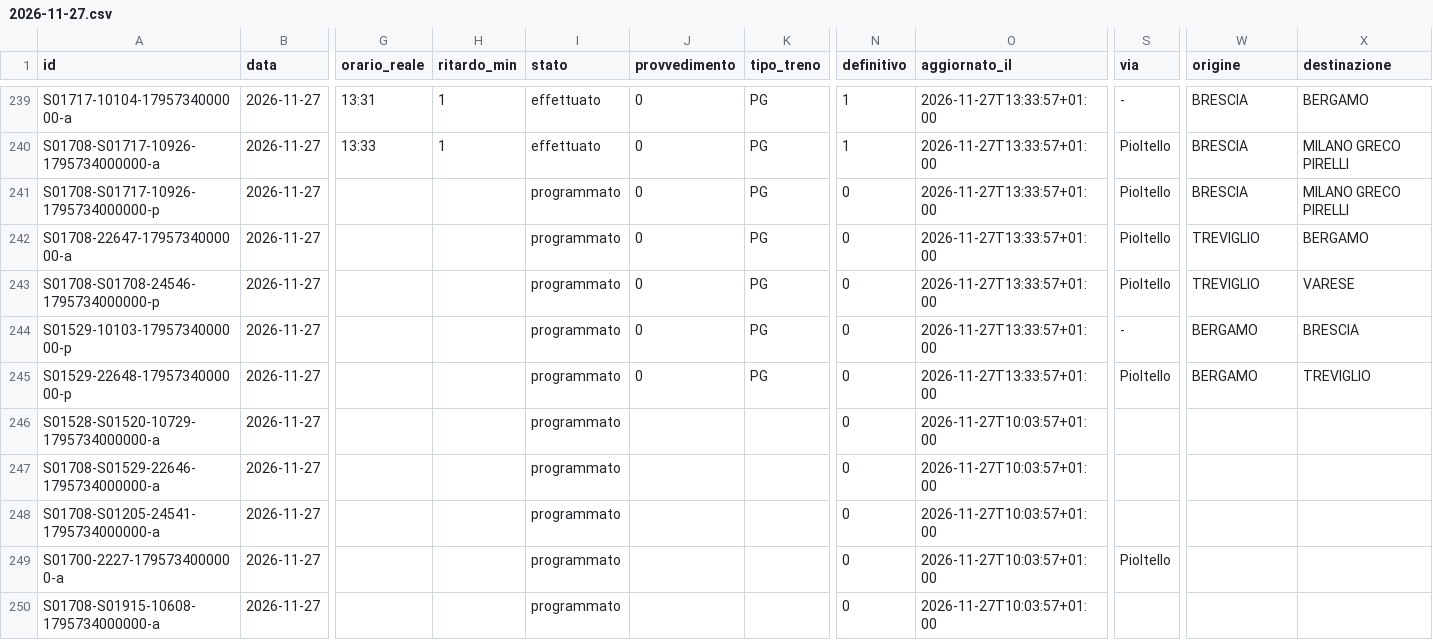
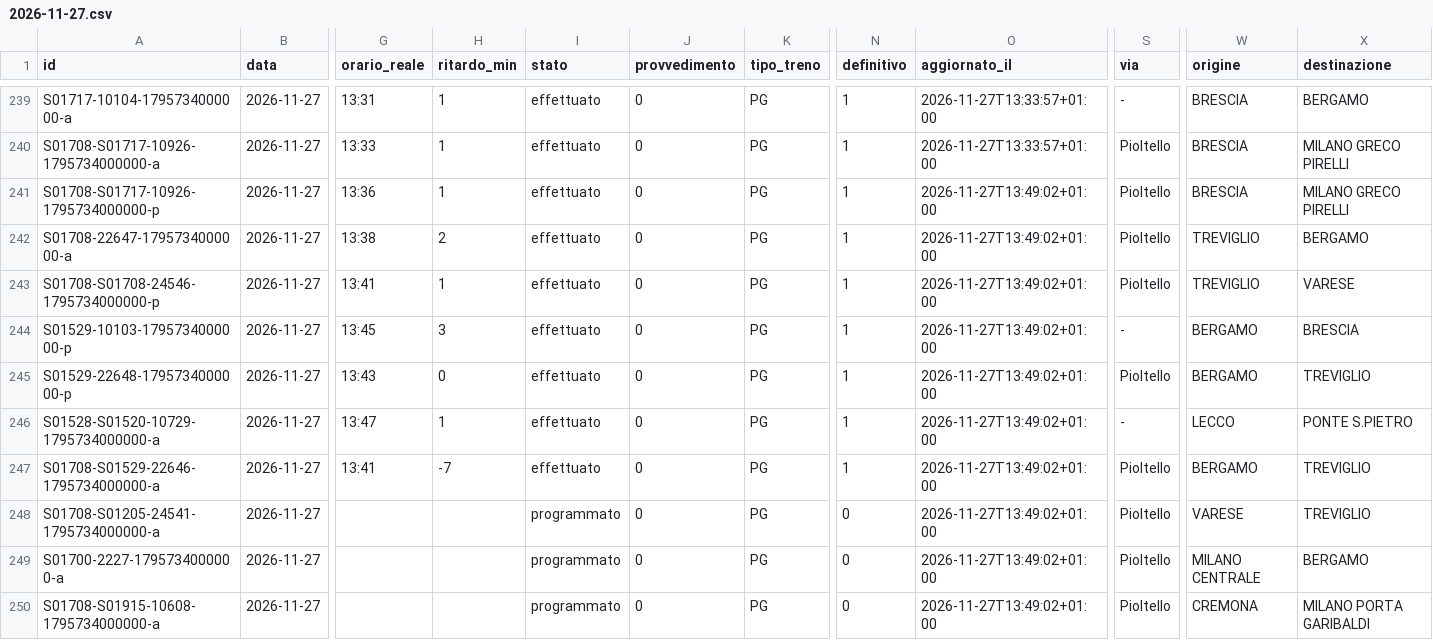
Before and after one commit to lucabonzanni/monitor-treni-bergamo, a CSV file: docs/dati/corse/2026-11-27.csv, drawn as a sheet; only a part is shown, gaps mark what is left out; the diff covers the shown part only; the diff names each change by its address in the sheet, - before the commit and + after, or states it on an @@ line.

```diff
--- a/docs/dati/corse/2026-11-27.csv
+++ b/docs/dati/corse/2026-11-27.csv
-G241 (orario_reale): (empty)
+G241 (orario_reale): 13:36
-H241 (ritardo_min): (empty)
+H241 (ritardo_min): 1
-I241:I247 (stato): programmato
+I241:I247 (stato): effettuato
-N241:N247 (definitivo): 0
+N241:N247 (definitivo): 1
-O241:O245 (aggiornato_il): 2026-11-27T13:33:57+01:00
+O241:O245 (aggiornato_il): 2026-11-27T13:49:02+01:00
-G242 (orario_reale): (empty)
+G242 (orario_reale): 13:38
-H242 (ritardo_min): (empty)
+H242 (ritardo_min): 2
-G243 (orario_reale): (empty)
+G243 (orario_reale): 13:41
-H243 (ritardo_min): (empty)
+H243 (ritardo_min): 1
-G244 (orario_reale): (empty)
+G244 (orario_reale): 13:45
-H244 (ritardo_min): (empty)
+H244 (ritardo_min): 3
-G245 (orario_reale): (empty)
+G245 (orario_reale): 13:43
-H245 (ritardo_min): (empty)
+H245 (ritardo_min): 0
-G246 (orario_reale): (empty)
+G246 (orario_reale): 13:47
-H246 (ritardo_min): (empty)
+H246 (ritardo_min): 1
-J246:J250 (provvedimento): (empty)
+J246:J250 (provvedimento): 0
-K246:K250 (tipo_treno): (empty)
+K246:K250 (tipo_treno): PG
-O246:O250 (aggiornato_il): 2026-11-27T10:03:57+01:00
+O246:O250 (aggiornato_il): 2026-11-27T13:49:02+01:00
-S246 (via): (empty)
+S246 (via): -
-W246 (origine): (empty)
+W246 (origine): LECCO
-X246 (destinazione): (empty)
+X246 (destinazione): PONTE S.PIETRO
-G247 (orario_reale): (empty)
+G247 (orario_reale): 13:41
-H247 (ritardo_min): (empty)
+H247 (ritardo_min): -7
-S247:S248 (via): (empty)
+S247:S248 (via): Pioltello
-W247 (origine): (empty)
+W247 (origine): BERGAMO
-X247:X248 (destinazione): (empty)
+X247:X248 (destinazione): TREVIGLIO
-W248 (origine): (empty)
+W248 (origine): VARESE
-W249 (origine): (empty)
+W249 (origine): MILANO CENTRALE
-X249 (destinazione): (empty)
+X249 (destinazione): BERGAMO
-S250 (via): (empty)
+S250 (via): Pioltello
-W250 (origine): (empty)
+W250 (origine): CREMONA
-X250 (destinazione): (empty)
+X250 (destinazione): MILANO PORTA GARIBALDI
```
Also changed, not shown: 8 added rows and 27 edited cells elsewhere in this file, docs/dati/corse_complete.csv, 2 other files.
